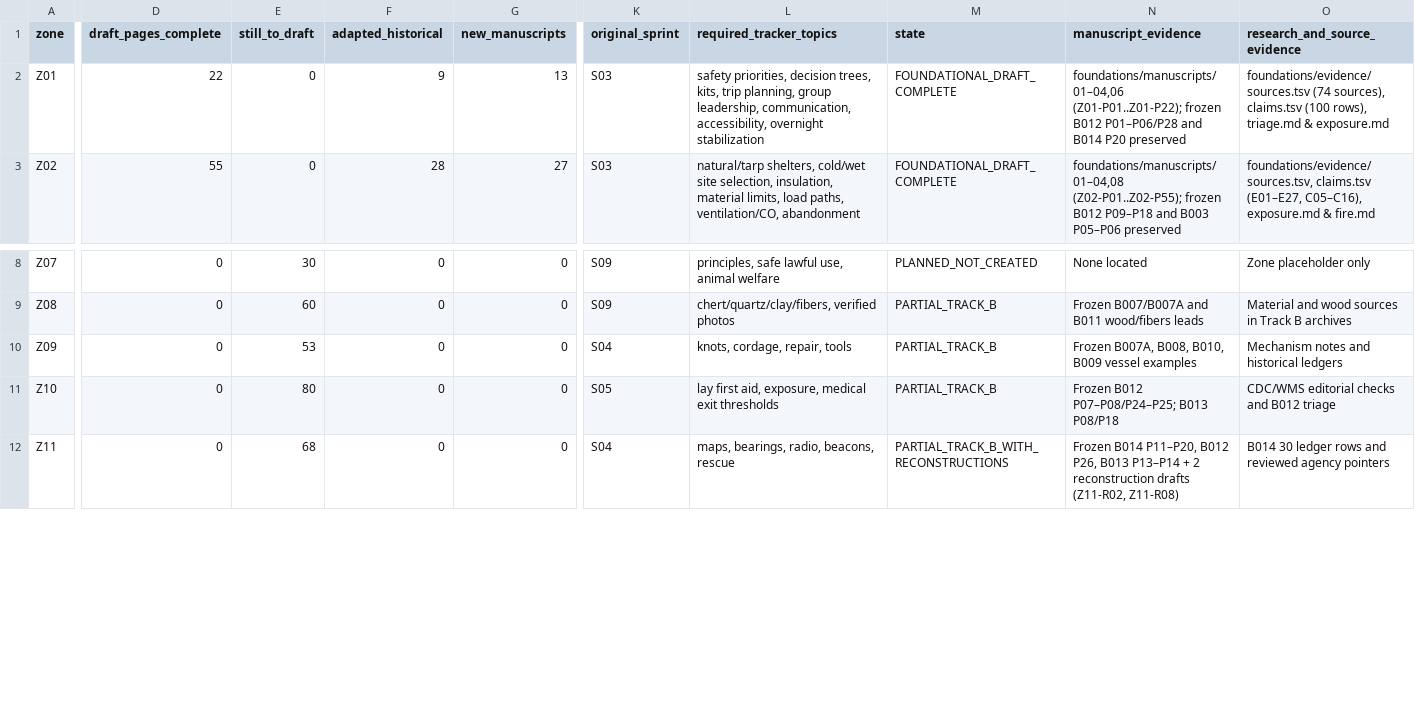
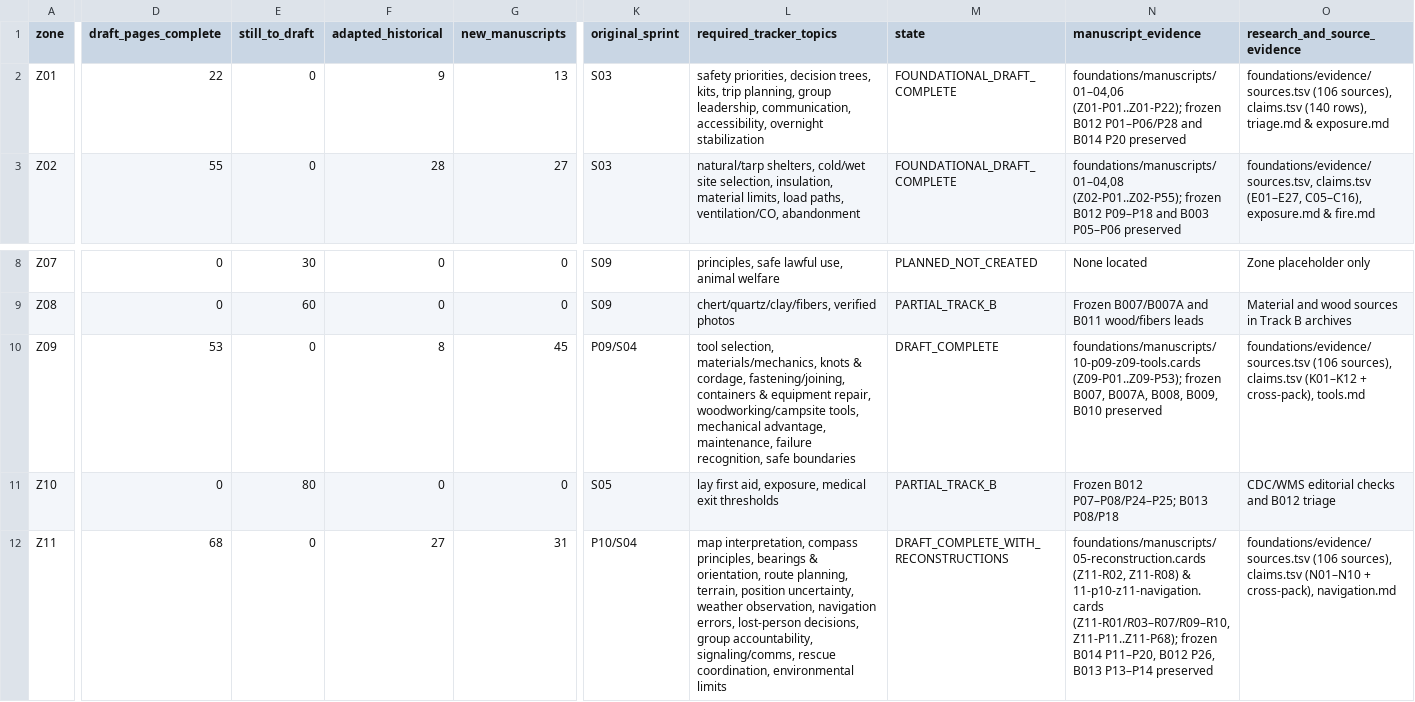
Before and after one commit to Davisjxxxx/Survival_Guide, a CSV file: foundations/ZONE_COMPLETION_MATRIX.csv, drawn as a sheet; only a part is shown, gaps mark what is left out; the diff covers the shown part only; the diff names each change by its address in the sheet, - before the commit and + after, or states it on an @@ line.

```diff
--- a/foundations/ZONE_COMPLETION_MATRIX.csv
+++ b/foundations/ZONE_COMPLETION_MATRIX.csv
-O2 (research_and_source_evidence): foundations/evidence/sources.tsv (74 sources), claims.tsv (100 rows), triage.md…
+O2 (research_and_source_evidence): foundations/evidence/sources.tsv (106 sources), claims.tsv (140 rows), triage.md…
-D10 (draft_pages_complete): 0
+D10 (draft_pages_complete): 53
-E10 (still_to_draft): 53
+E10 (still_to_draft): 0
-F10 (adapted_historical): 0
+F10 (adapted_historical): 8
-G10 (new_manuscripts): 0
+G10 (new_manuscripts): 45
-K10 (original_sprint): S04
+K10 (original_sprint): P09/S04
-L10 (required_tracker_topics): knots, cordage, repair, tools
+L10 (required_tracker_topics): tool selection, materials/mechanics, knots & cordage, fastening/joining, containers & equipment repair, woodworking/campsite tools, mechanical advantage, maintenance, failure recognition, safe boundaries
-M10 (state): PARTIAL_TRACK_B
+M10 (state): DRAFT_COMPLETE
-N10 (manuscript_evidence): Frozen B007A, B008, B010, B009 vessel examples
+N10 (manuscript_evidence): foundations/manuscripts/10-p09-z09-tools.cards (Z09-P01..Z09-P53); frozen B007, B007A, B008, B009, B010 preserved
-O10 (research_and_source_evidence): Mechanism notes and historical ledgers
+O10 (research_and_source_evidence): foundations/evidence/sources.tsv (106 sources), claims.tsv (K01–K12 + cross-pack), tools.md
-D12 (draft_pages_complete): 0
+D12 (draft_pages_complete): 68
-E12 (still_to_draft): 68
+E12 (still_to_draft): 0
-F12 (adapted_historical): 0
+F12 (adapted_historical): 27
-G12 (new_manuscripts): 0
+G12 (new_manuscripts): 31
-K12 (original_sprint): S04
+K12 (original_sprint): P10/S04
-L12 (required_tracker_topics): maps, bearings, radio, beacons, rescue
+L12 (required_tracker_topics): map interpretation, compass principles, bearings & orientation, route planning, terrain, position uncertainty, weather observation, navigation errors, lost-person decisions, group accountability, signaling/comms, rescue coordination, environmental limits
-M12 (state): PARTIAL_TRACK_B_WITH_RECONSTRUCTIONS
+M12 (state): DRAFT_COMPLETE_WITH_RECONSTRUCTIONS
-N12 (manuscript_evidence): Frozen B014 P11–P20, B012 P26, B013 P13–P14 + 2 reconstruction drafts (Z11-R02, Z11-R08)
+N12 (manuscript_evidence): foundations/manuscripts/05-reconstruction.cards (Z11-R02, Z11-R08) & 11-p10-z11-navigation.cards (Z11-R01/R03–R07/R09–R10, Z11-P11..Z11-P68); frozen B014 P11–P20, B012 P26, B013 P13–P14 preserved
-O12 (research_and_source_evidence): B014 30 ledger rows and reviewed agency pointers
+O12 (research_and_source_evidence): foundations/evidence/sources.tsv (106 sources), claims.tsv (N01–N10 + cross-pack), navigation.md
```
Also changed, not shown: 22 edited cells elsewhere in this file, 3 other files.
